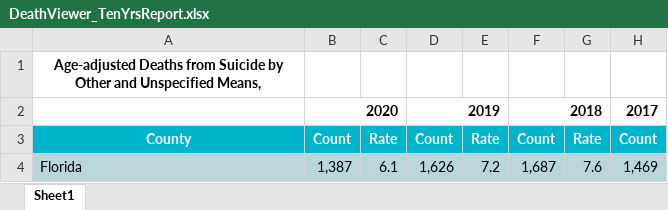
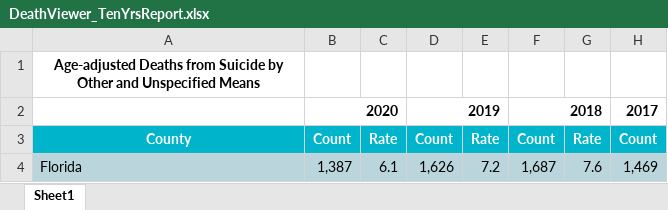
Before and after one commit to j89livingston/FSPC_Dashboard, an Excel workbook: Resources/Florida Suicide by Other/DeathViewer_TenYrsReport.xlsx, sheet Sheet1, drawn as a sheet; only a part is shown; values as stored, in another font and other column widths than the file's, no borders; the diff names each change by its address in the sheet, - before the commit and + after, or states it on an @@ line.

Commit message:
Clean ten year data report

```diff
--- a/Resources/Florida Suicide by Other/DeathViewer_TenYrsReport.xlsx (sheet Sheet1)
+++ b/Resources/Florida Suicide by Other/DeathViewer_TenYrsReport.xlsx (sheet Sheet1)
-A1: …and Unspecified Means,
+A1: …and Unspecified Means
```
Also changed, not shown: 3 other files.
